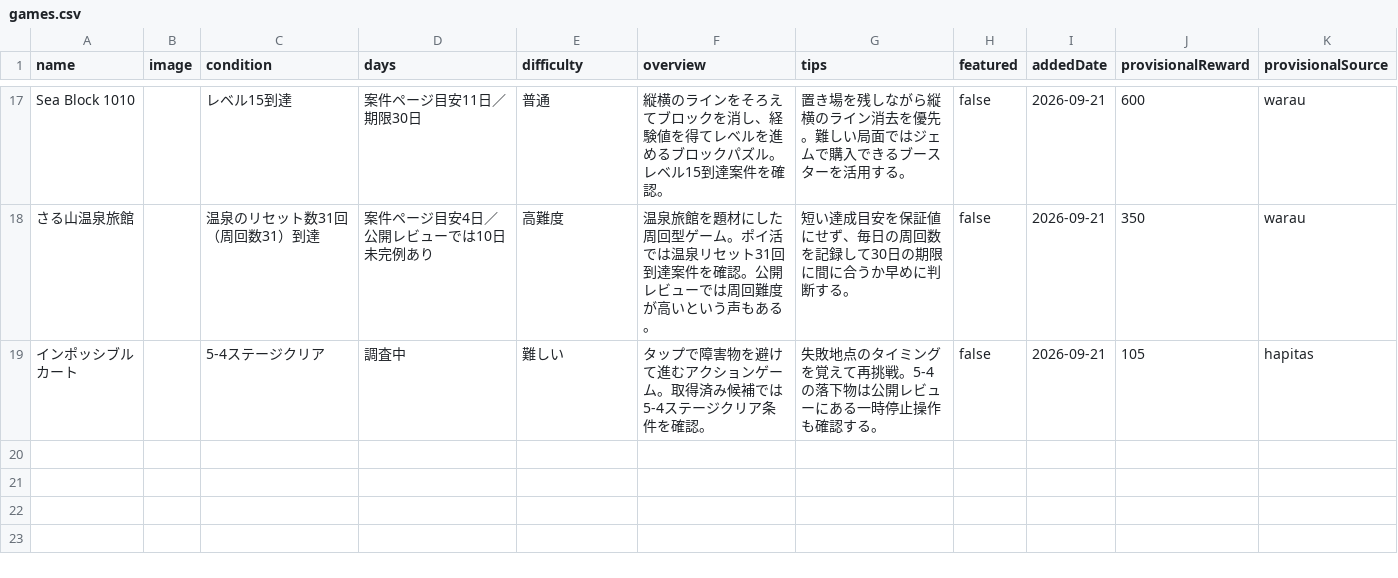
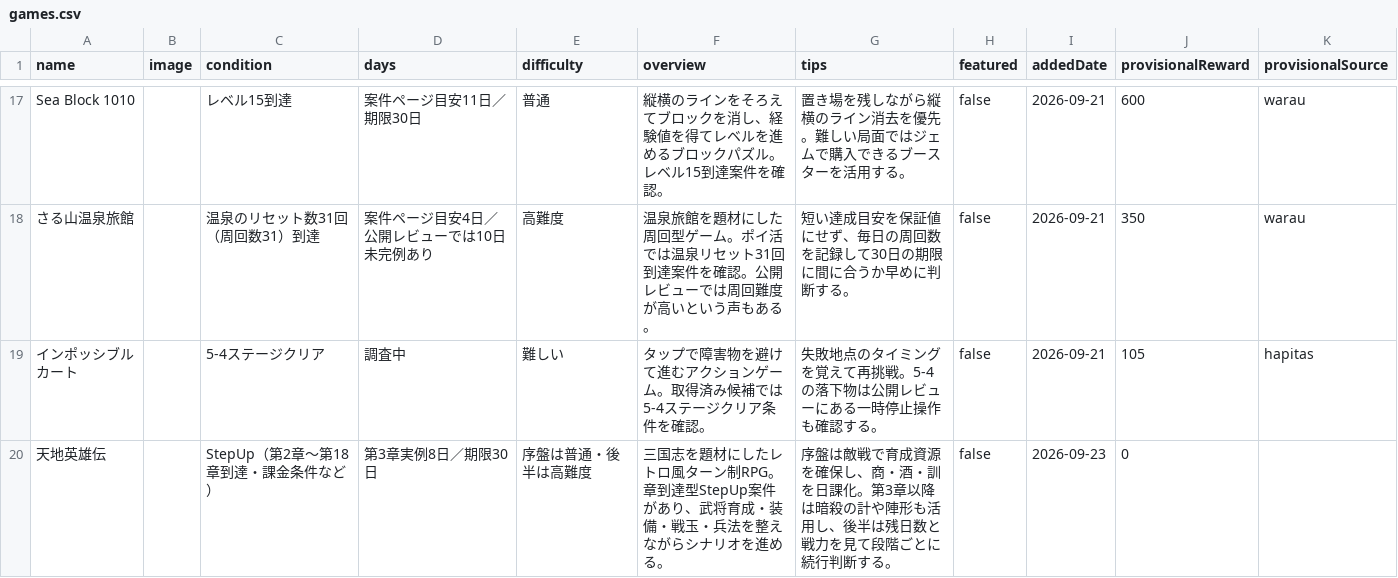
Before and after one commit to POIGAME-LAB/poigamelab, a CSV file: games.csv, drawn as a sheet; only a part is shown, gaps mark what is left out; the diff names each change by its address in the sheet, - before the commit and + after, or states it on an @@ line.

Commit message:
List Tenchi Eiyuden without offer amount

```diff
--- a/games.csv
+++ b/games.csv
+row 20: 天地英雄伝 |  | StepUp（第2章〜第18章到達・課金条件など） | 第3章実例8日／期限30日 | 序盤は普通・後半は高難度 | 三国志を題材にしたレトロ風ターン制RPG。章到達型StepUp案件があり、武将育成・装備・戦玉・兵法を整えながらシナリオを進める。 | 序盤は敵戦で育成資源を確保し、商・酒・訓を日課化。第3章以降は暗殺の計や陣形も活用し、後半は残日数と戦力を見て段階ごとに続行判断する。 | false | 2026-09-23 | 0
```
